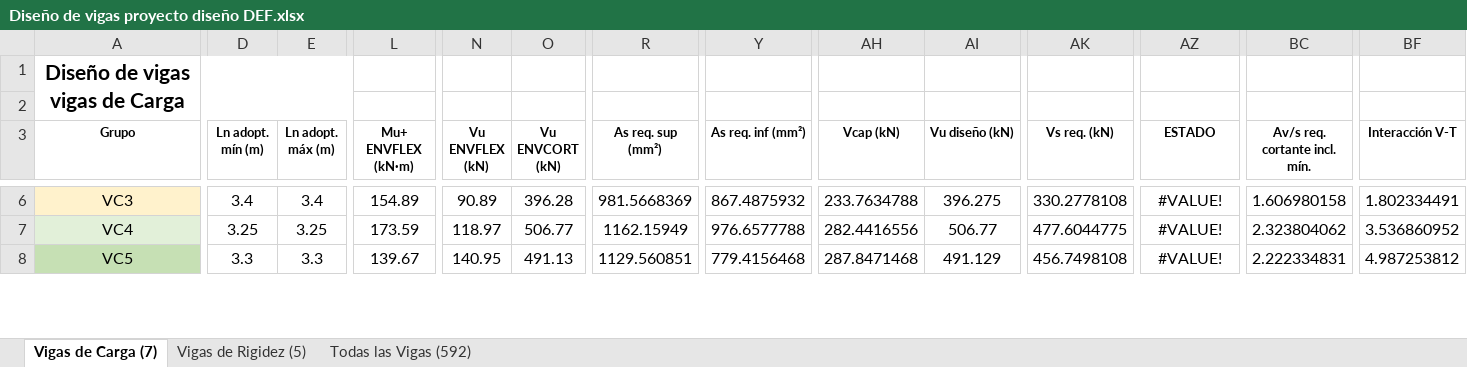
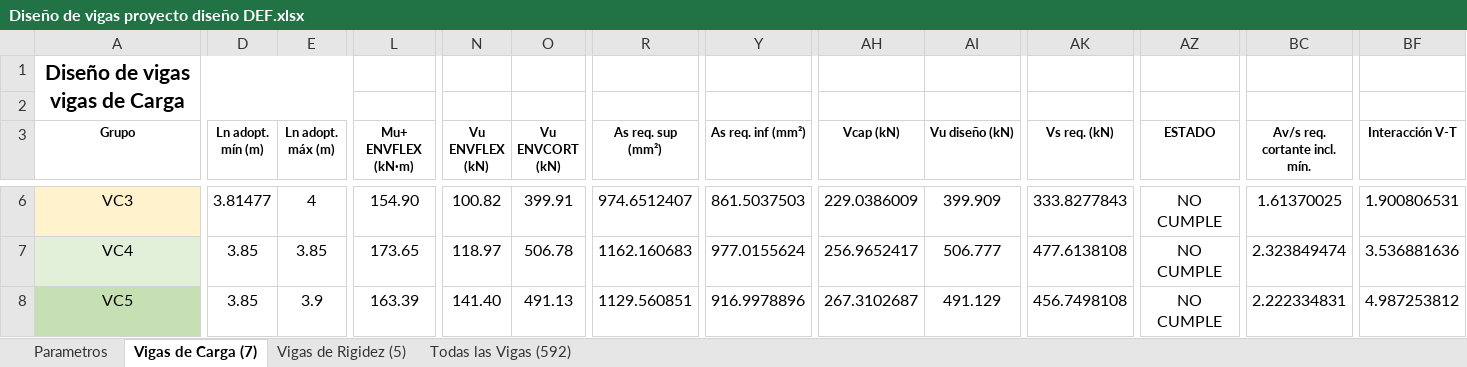
Before and after one commit to saospinap-bit/mi-sistema-de-vida, an Excel workbook: Proyectos/Diseno-Estructural/Diseño de vigas proyecto diseño DEF.xlsx, sheet Vigas de Carga (7), drawn as a sheet; only a part is shown, gaps mark what is left out; values as stored, in another font and other column widths than the file's, no borders; the diff covers the shown part only; the diff names each change by its address in the sheet, - before the commit and + after, or states it on an @@ line.

Commit message:
Reconciliar diseño y memoria de vigas

```diff
--- a/Proyectos/Diseno-Estructural/Diseño de vigas proyecto diseño DEF.xlsx (sheet Vigas de Carga (7))
+++ b/Proyectos/Diseno-Estructural/Diseño de vigas proyecto diseño DEF.xlsx (sheet Vigas de Carga (7))
+sheet tab: Parametros
-D6 (Ln adopt. mín (m)): 3.4
+D6 (Ln adopt. mín (m)): 3.81477
-E6 (Ln adopt. máx (m)): 3.4
+E6 (Ln adopt. máx (m)): 4
-L6 (Mu+ ENVFLEX (kN·m)): 154.89
+L6 (Mu+ ENVFLEX (kN·m)): 154.90
-N6 (Vu ENVFLEX (kN)): 90.89
+N6 (Vu ENVFLEX (kN)): 100.82
-O6 (Vu ENVCORT (kN)): 396.28
+O6 (Vu ENVCORT (kN)): 399.91
-R6 (As req. sup (mm²)): 981.5668369
+R6 (As req. sup (mm²)): 974.6512407
-Y6 (As req. inf (mm²)): 867.4875932
+Y6 (As req. inf (mm²)): 861.5037503
-AH6 (Vcap (kN)): 233.7634788
+AH6 (Vcap (kN)): 229.0386009
-AI6 (Vu diseño (kN)): 396.275
+AI6 (Vu diseño (kN)): 399.909
-AK6 (Vs req. (kN)): 330.2778108
+AK6 (Vs req. (kN)): 333.8277843
-AZ6:AZ8 (ESTADO): #VALUE!
+AZ6:AZ8 (ESTADO): NO CUMPLE
-BC6 (Av/s req. cortante incl. mín.): 1.606980158
+BC6 (Av/s req. cortante incl. mín.): 1.61370025
-BF6 (Interacción V-T): 1.802334491
+BF6 (Interacción V-T): 1.900806531
-D7 (Ln adopt. mín (m)): 3.25
+D7 (Ln adopt. mín (m)): 3.85
-E7 (Ln adopt. máx (m)): 3.25
+E7 (Ln adopt. máx (m)): 3.85
-L7 (Mu+ ENVFLEX (kN·m)): 173.59
+L7 (Mu+ ENVFLEX (kN·m)): 173.65
-O7 (Vu ENVCORT (kN)): 506.77
+O7 (Vu ENVCORT (kN)): 506.78
-R7 (As req. sup (mm²)): 1162.15949
+R7 (As req. sup (mm²)): 1162.160683
-Y7 (As req. inf (mm²)): 976.6577788
+Y7 (As req. inf (mm²)): 977.0155624
-AH7 (Vcap (kN)): 282.4416556
+AH7 (Vcap (kN)): 256.9652417
-AI7 (Vu diseño (kN)): 506.77
+AI7 (Vu diseño (kN)): 506.777
-AK7 (Vs req. (kN)): 477.6044775
+AK7 (Vs req. (kN)): 477.6138108
-BC7 (Av/s req. cortante incl. mín.): 2.323804062
+BC7 (Av/s req. cortante incl. mín.): 2.323849474
-BF7 (Interacción V-T): 3.536860952
+BF7 (Interacción V-T): 3.536881636
-D8 (Ln adopt. mín (m)): 3.3
+D8 (Ln adopt. mín (m)): 3.85
-E8 (Ln adopt. máx (m)): 3.3
+E8 (Ln adopt. máx (m)): 3.9
-L8 (Mu+ ENVFLEX (kN·m)): 139.67
+L8 (Mu+ ENVFLEX (kN·m)): 163.39
-N8 (Vu ENVFLEX (kN)): 140.95
+N8 (Vu ENVFLEX (kN)): 141.40
-Y8 (As req. inf (mm²)): 779.4156468
+Y8 (As req. inf (mm²)): 916.9978896
-AH8 (Vcap (kN)): 287.8471468
+AH8 (Vcap (kN)): 267.3102687
```
Also changed, not shown: 116 edited cells elsewhere in this sheet, sheet Todas las Vigas (592), sheet Vigas de Rigidez (5), formulas that keep their value, 15 other files.
